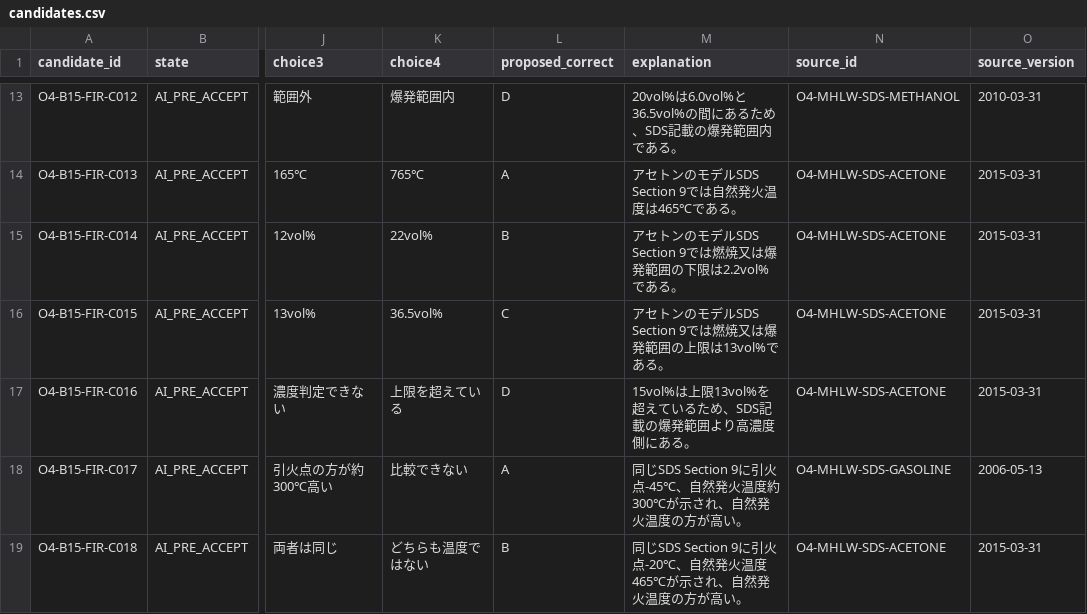
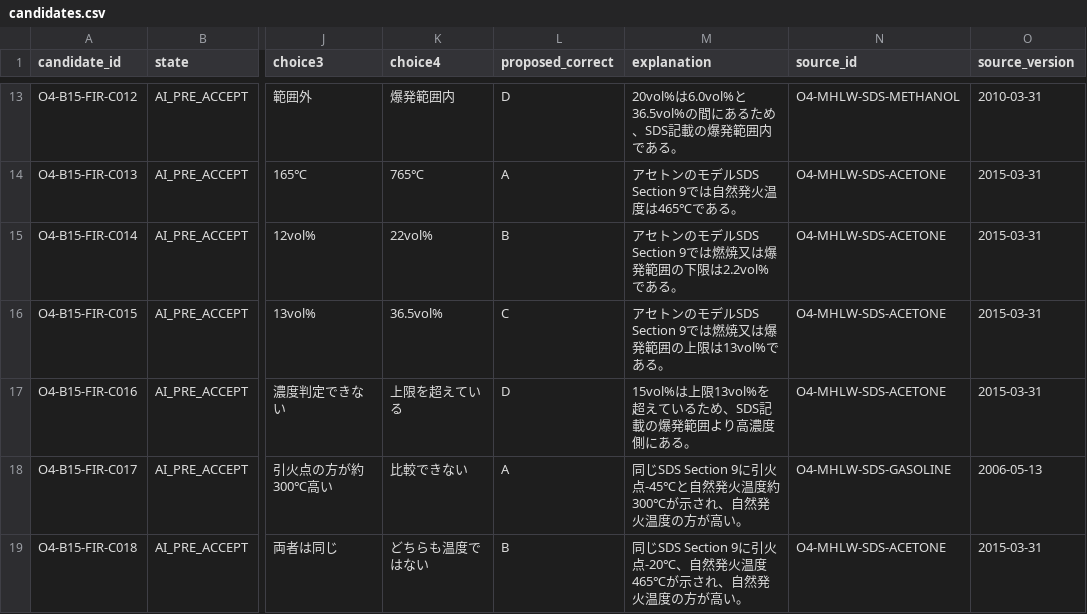
Before and after one commit to Komadeki/health-quiz-app, a CSV file: question_banks/otsu4/authoring/batches/batch_015/candidates.csv, drawn as a sheet; only a part is shown, gaps mark what is left out; the diff names each change by its address in the sheet, - before the commit and + after, or states it on an @@ line.

Commit message:
Fix Wave 4 CSV field delimiter

```diff
--- a/question_banks/otsu4/authoring/batches/batch_015/candidates.csv
+++ b/question_banks/otsu4/authoring/batches/batch_015/candidates.csv
-M18 (explanation): …引火点-45℃、自然発火…
+M18 (explanation): …引火点-45℃と自然発火…
```
